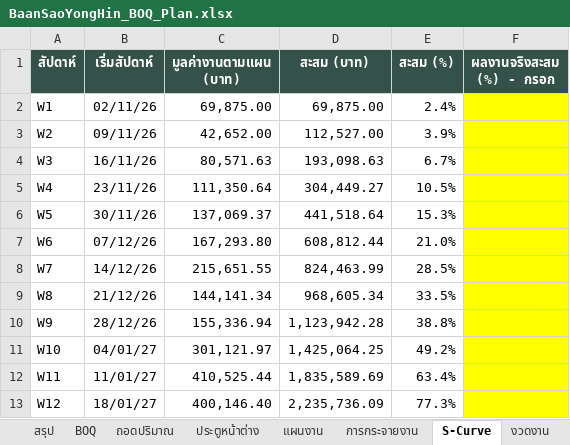
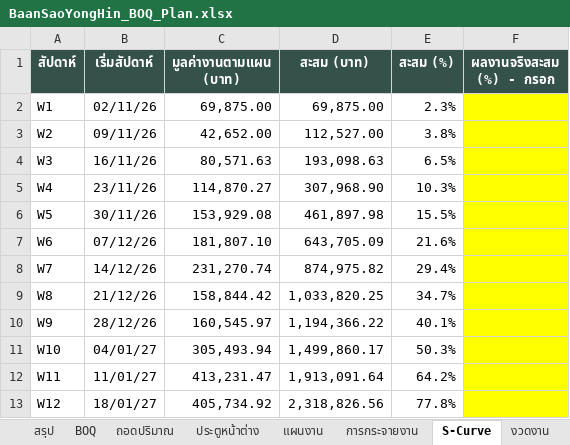
Before and after one commit to supakorn1976/supakorn1976, an Excel workbook: Architecture_Home_Build_BIM/03_Models/BaanSaoYongHin/BaanSaoYongHin_BOQ_Plan.xlsx, sheet S-Curve, drawn as a sheet; only a part is shown; values as stored, in another font and other column widths than the file's, no borders; charts and pictures not drawn; the diff covers the shown part only; the diff names each change by its address in the sheet, - before the commit and + after, or states it on an @@ line.

```diff
--- a/Architecture_Home_Build_BIM/03_Models/BaanSaoYongHin/BaanSaoYongHin_BOQ_Plan.xlsx (sheet S-Curve)
+++ b/Architecture_Home_Build_BIM/03_Models/BaanSaoYongHin/BaanSaoYongHin_BOQ_Plan.xlsx (sheet S-Curve)
-E2 (สะสม (%)): 2.4%
+E2 (สะสม (%)): 2.3%
-E3 (สะสม (%)): 3.9%
+E3 (สะสม (%)): 3.8%
-E4 (สะสม (%)): 6.7%
+E4 (สะสม (%)): 6.5%
-C5 (มูลค่างานตามแผน (บาท)): 111,350.64
+C5 (มูลค่างานตามแผน (บาท)): 114,870.27
-D5 (สะสม (บาท)): 304,449.27
+D5 (สะสม (บาท)): 307,968.90
-E5 (สะสม (%)): 10.5%
+E5 (สะสม (%)): 10.3%
-C6 (มูลค่างานตามแผน (บาท)): 137,069.37
+C6 (มูลค่างานตามแผน (บาท)): 153,929.08
-D6 (สะสม (บาท)): 441,518.64
+D6 (สะสม (บาท)): 461,897.98
-E6 (สะสม (%)): 15.3%
+E6 (สะสม (%)): 15.5%
-C7 (มูลค่างานตามแผน (บาท)): 167,293.80
+C7 (มูลค่างานตามแผน (บาท)): 181,807.10
-D7 (สะสม (บาท)): 608,812.44
+D7 (สะสม (บาท)): 643,705.09
-E7 (สะสม (%)): 21.0%
+E7 (สะสม (%)): 21.6%
-C8 (มูลค่างานตามแผน (บาท)): 215,651.55
+C8 (มูลค่างานตามแผน (บาท)): 231,270.74
-D8 (สะสม (บาท)): 824,463.99
+D8 (สะสม (บาท)): 874,975.82
-E8 (สะสม (%)): 28.5%
+E8 (สะสม (%)): 29.4%
-C9 (มูลค่างานตามแผน (บาท)): 144,141.34
+C9 (มูลค่างานตามแผน (บาท)): 158,844.42
-D9 (สะสม (บาท)): 968,605.34
+D9 (สะสม (บาท)): 1,033,820.25
-E9 (สะสม (%)): 33.5%
+E9 (สะสม (%)): 34.7%
-C10 (มูลค่างานตามแผน (บาท)): 155,336.94
+C10 (มูลค่างานตามแผน (บาท)): 160,545.97
-D10 (สะสม (บาท)): 1,123,942.28
+D10 (สะสม (บาท)): 1,194,366.22
-E10 (สะสม (%)): 38.8%
+E10 (สะสม (%)): 40.1%
-C11 (มูลค่างานตามแผน (บาท)): 301,121.97
+C11 (มูลค่างานตามแผน (บาท)): 305,493.94
-D11 (สะสม (บาท)): 1,425,064.25
+D11 (สะสม (บาท)): 1,499,860.17
-E11 (สะสม (%)): 49.2%
+E11 (สะสม (%)): 50.3%
-C12 (มูลค่างานตามแผน (บาท)): 410,525.44
+C12 (มูลค่างานตามแผน (บาท)): 413,231.47
-D12 (สะสม (บาท)): 1,835,589.69
+D12 (สะสม (บาท)): 1,913,091.64
-E12 (สะสม (%)): 63.4%
+E12 (สะสม (%)): 64.2%
-C13 (มูลค่างานตามแผน (บาท)): 400,146.40
+C13 (มูลค่างานตามแผน (บาท)): 405,734.92
-D13 (สะสม (บาท)): 2,235,736.09
+D13 (สะสม (บาท)): 2,318,826.56
-E13 (สะสม (%)): 77.3%
+E13 (สะสม (%)): 77.8%
```
Also changed, not shown: 12 edited cells elsewhere in this sheet, sheet ถอดปริมาณ, sheet BOQ, sheet แผนงาน, sheet งวดงาน, sheet สรุป, sheet การกระจายงาน, formulas that keep their value, charts or pictures, 13 other files.
